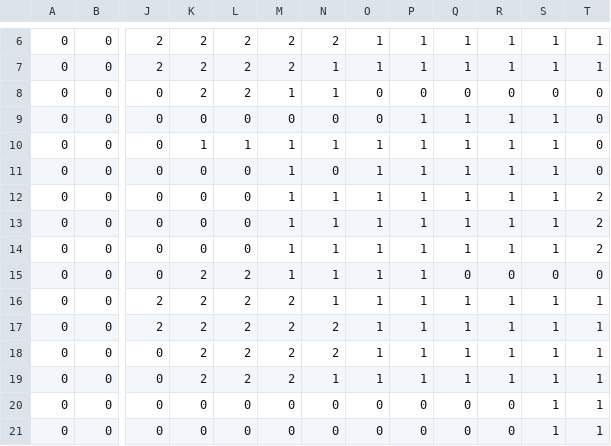
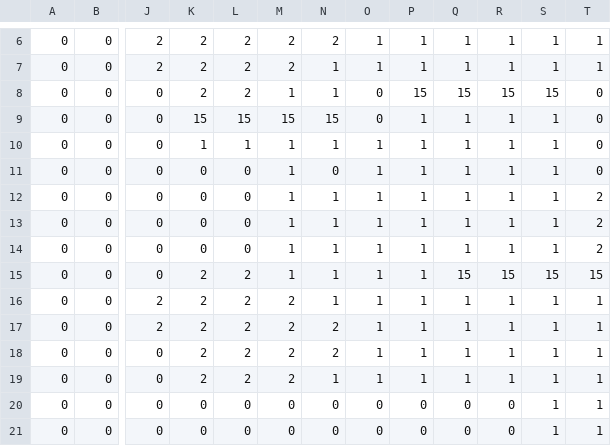
Before and after one commit to munggumy/Progemon, a CSV file: Progemon/load/worldmap/route_101/route_101_map.csv, drawn as a sheet; only a part is shown, gaps mark what is left out; the diff names each change by its address in the sheet, - before the commit and + after, or states it on an @@ line.

```diff
--- a/Progemon/load/worldmap/route_101/route_101_map.csv
+++ b/Progemon/load/worldmap/route_101/route_101_map.csv
-P8: 0
+P8: 15
-Q8: 0
+Q8: 15
-R8: 0
+R8: 15
-S8: 0
+S8: 15
-K9: 0
+K9: 15
-L9: 0
+L9: 15
-M9: 0
+M9: 15
-N9: 0
+N9: 15
-Q15: 0
+Q15: 15
-R15: 0
+R15: 15
-S15: 0
+S15: 15
-T15: 0
+T15: 15
```
Also changed, not shown: Progemon/load/img/world/imageposition.csv, Progemon/load/worldmap/route_101/route_101_object.csv, 24 other files.
